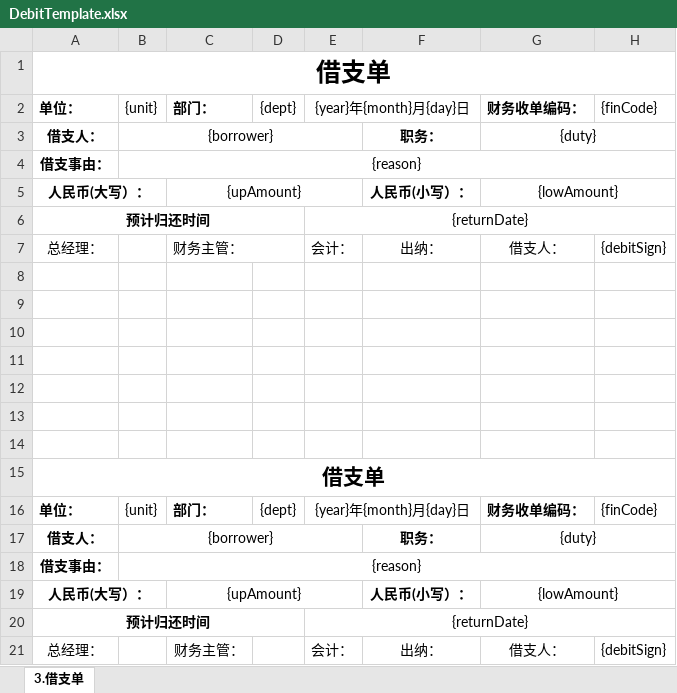
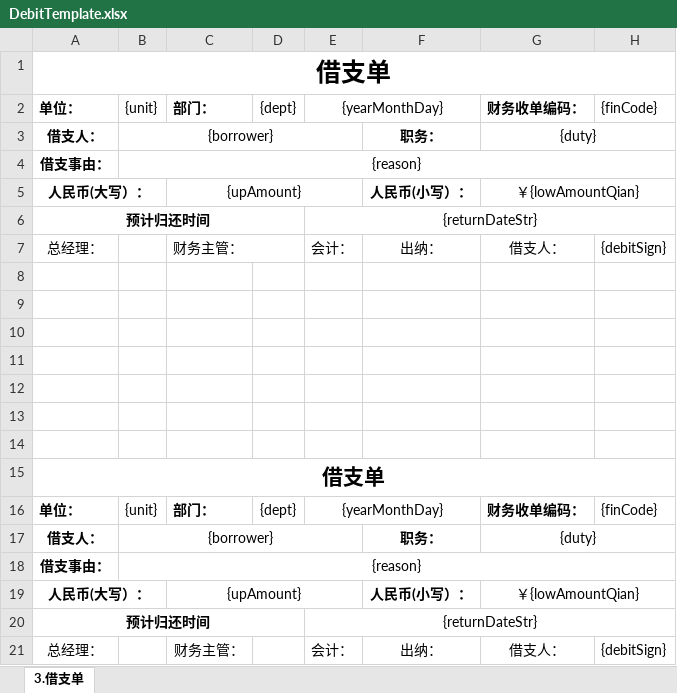
Before and after one commit to lakerwy/jk-cloud, an Excel workbook: snowy-plugin/snowy-plugin-biz/snowy-plugin-biz-func/src/main/resources/DebitTemplate.xlsx, sheet 3.借支单, drawn as a sheet; values as stored, in another font and other column widths than the file's, no borders; charts and pictures not drawn; the diff names each change by its address in the sheet, - before the commit and + after, or states it on an @@ line.

```diff
--- a/snowy-plugin/snowy-plugin-biz/snowy-plugin-biz-func/src/main/resources/DebitTemplate.xlsx (sheet 3.借支单)
+++ b/snowy-plugin/snowy-plugin-biz/snowy-plugin-biz-func/src/main/resources/DebitTemplate.xlsx (sheet 3.借支单)
-E2: {year}年{month}月{day}日
+E2: {yearMonthDay}
-G5: {lowAmount}
+G5: ￥{lowAmountQian}
-E6: {returnDate}
+E6: {returnDateStr}
-E16: {year}年{month}月{day}日
+E16: {yearMonthDay}
-G19: {lowAmount}
+G19: ￥{lowAmountQian}
-E20: {returnDate}
+E20: {returnDateStr}
```
Also changed, not shown: snowy-plugin/snowy-plugin-biz/snowy-plugin-biz-func/src/main/resources/FeeTemplate.xlsx, snowy-plugin/snowy-plugin-biz/snowy-plugin-biz-func/src/main/resources/TrafficTemplate.xlsx, 7 other files.
